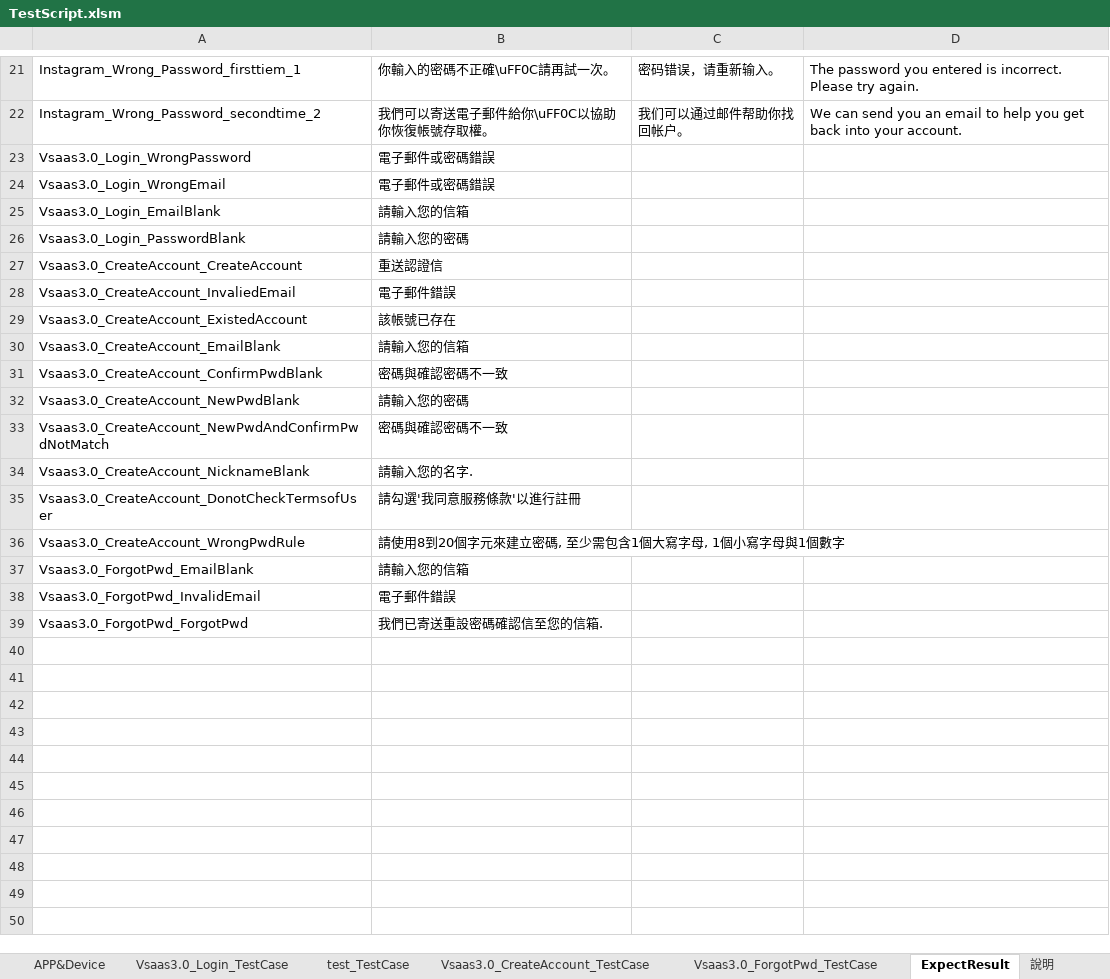
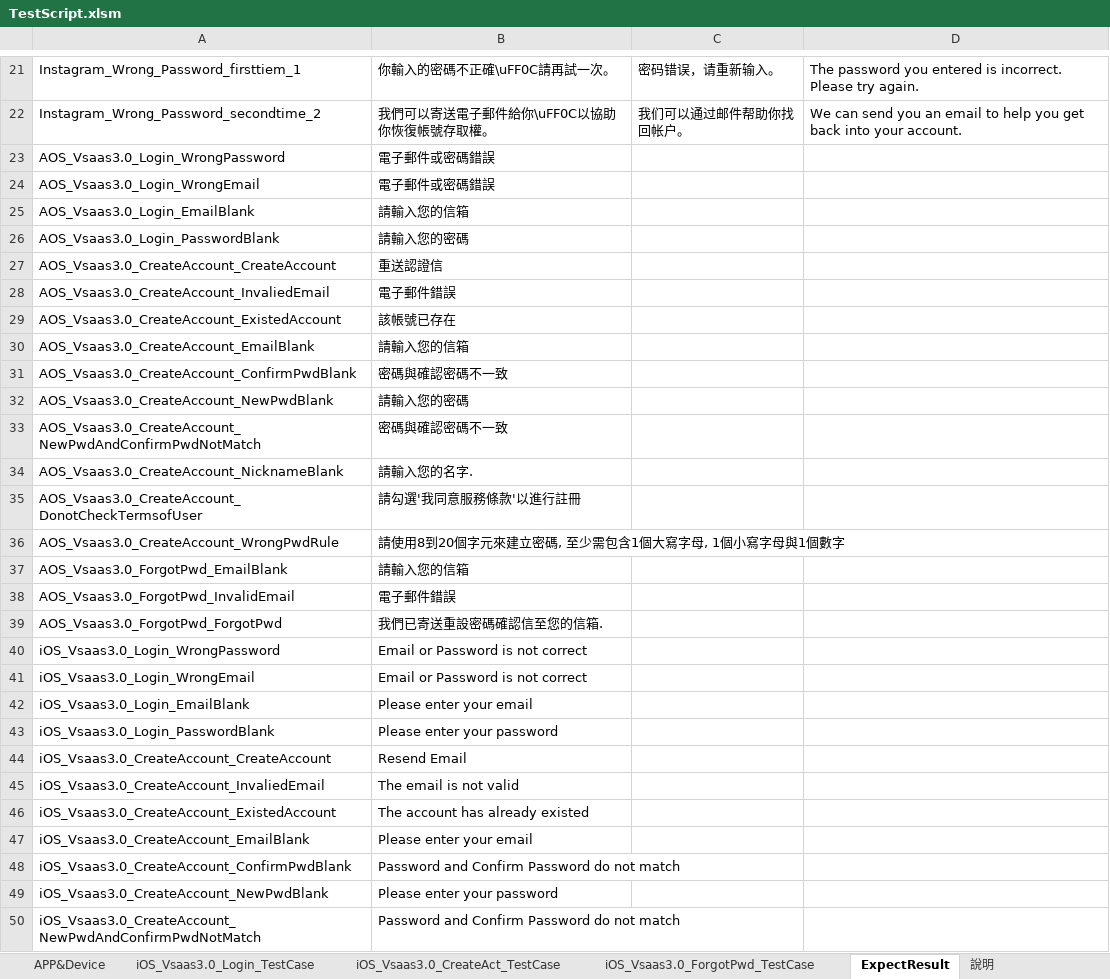
Before and after one commit to Gilleschen/APP_Vsaas_2.0_iOS_invoke_excel_Result_try_catch, an Excel workbook: TestScript.xlsm, sheet ExpectResult, drawn as a sheet; only a part is shown, gaps mark what is left out; values as stored, in another font and other column widths than the file's, no borders; the diff covers the shown part only; the diff names each change by its address in the sheet, - before the commit and + after, or states it on an @@ line.

```diff
--- a/TestScript.xlsm (sheet ExpectResult)
+++ b/TestScript.xlsm (sheet ExpectResult)
-sheet tab: Vsaas3.0_Login_TestCase
-sheet tab: test_TestCase
-sheet tab: Vsaas3.0_CreateAccount_TestCase
-sheet tab: Vsaas3.0_ForgotPwd_TestCase
+sheet tab: iOS_Vsaas3.0_Login_TestCase
+sheet tab: iOS_Vsaas3.0_CreateAct_TestCase
+sheet tab: iOS_Vsaas3.0_ForgotPwd_TestCase
-A23: Vsaas3.0_Login_WrongPassword
+A23: AOS_Vsaas3.0_Login_WrongPassword
-A24: Vsaas3.0_Login_WrongEmail
+A24: AOS_Vsaas3.0_Login_WrongEmail
-A25: Vsaas3.0_Login_EmailBlank
+A25: AOS_Vsaas3.0_Login_EmailBlank
-A26: Vsaas3.0_Login_PasswordBlank
+A26: AOS_Vsaas3.0_Login_PasswordBlank
-A27: Vsaas3.0_CreateAccount_CreateAccount
+A27: AOS_Vsaas3.0_CreateAccount_CreateAccount
-A28: Vsaas3.0_CreateAccount_InvaliedEmail
+A28: AOS_Vsaas3.0_CreateAccount_InvaliedEmail
-A29: Vsaas3.0_CreateAccount_ExistedAccount
+A29: AOS_Vsaas3.0_CreateAccount_ExistedAccount
-A30: Vsaas3.0_CreateAccount_EmailBlank
+A30: AOS_Vsaas3.0_CreateAccount_EmailBlank
-A31: Vsaas3.0_CreateAccount_ConfirmPwdBlank
+A31: AOS_Vsaas3.0_CreateAccount_ConfirmPwdBlank
-A32: Vsaas3.0_CreateAccount_NewPwdBlank
+A32: AOS_Vsaas3.0_CreateAccount_NewPwdBlank
-A33: Vsaas3.0_CreateAccount_NewPwdAndConfirmPwdNotMatch
+A33: AOS_Vsaas3.0_CreateAccount_NewPwdAndConfirmPwdNotMatch
-A34: Vsaas3.0_CreateAccount_NicknameBlank
+A34: AOS_Vsaas3.0_CreateAccount_NicknameBlank
-A35: Vsaas3.0_CreateAccount_DonotCheckTermsofUser
+A35: AOS_Vsaas3.0_CreateAccount_DonotCheckTermsofUser
-A36: Vsaas3.0_CreateAccount_WrongPwdRule
+A36: AOS_Vsaas3.0_CreateAccount_WrongPwdRule
-A37: Vsaas3.0_ForgotPwd_EmailBlank
+A37: AOS_Vsaas3.0_ForgotPwd_EmailBlank
-A38: Vsaas3.0_ForgotPwd_InvalidEmail
+A38: AOS_Vsaas3.0_ForgotPwd_InvalidEmail
-A39: Vsaas3.0_ForgotPwd_ForgotPwd
+A39: AOS_Vsaas3.0_ForgotPwd_ForgotPwd
+row 40: iOS_Vsaas3.0_Login_WrongPassword | Email or Password is not correct
+row 41: iOS_Vsaas3.0_Login_WrongEmail | Email or Password is not correct
+row 42: iOS_Vsaas3.0_Login_EmailBlank | Please enter your email
+row 43: iOS_Vsaas3.0_Login_PasswordBlank | Please enter your password
+row 44: iOS_Vsaas3.0_CreateAccount_CreateAccount | Resend Email
+row 45: iOS_Vsaas3.0_CreateAccount_InvaliedEmail | The email is not valid
+row 46: iOS_Vsaas3.0_CreateAccount_ExistedAccount | The account has already existed
+row 47: iOS_Vsaas3.0_CreateAccount_EmailBlank | Please enter your email
+row 48: iOS_Vsaas3.0_CreateAccount_ConfirmPwdBlank | Password and Confirm Password do not match
+row 49: iOS_Vsaas3.0_CreateAccount_NewPwdBlank | Please enter your password
+row 50: iOS_Vsaas3.0_CreateAccount_NewPwdAndConfirmPwdNotMatch | Password and Confirm Password do not match
```
Also changed, not shown: 6 added rows elsewhere in this sheet, sheet APP&Device, charts or pictures.
